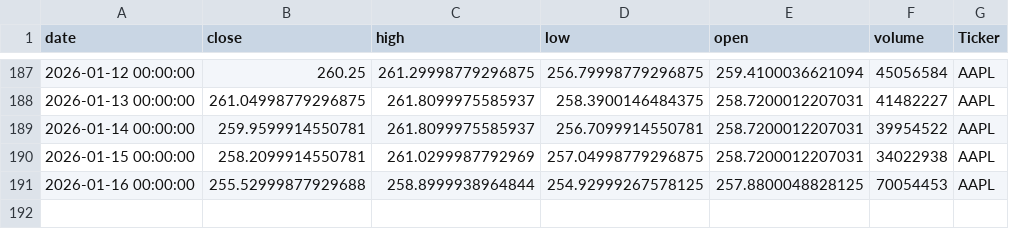
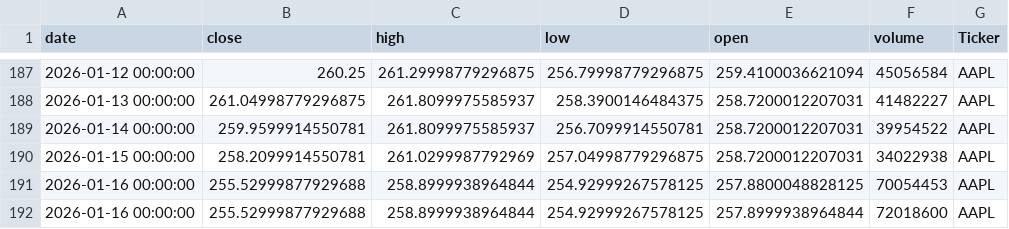
Before and after one commit to dhruvesh131199/testing_action_workflow, a CSV file: stock_data.csv, drawn as a sheet; only a part is shown, gaps mark what is left out.

```diff
--- a/stock_data.csv
+++ b/stock_data.csv
@@ -191 +191,2 @@ date,close,high,low,open,volume,Ticker
 2026-01-16 00:00:00,255.52999877929688,258.8999938964844,254.92999267578125,257.8800048828125,70054453,AAPL
+2026-01-16 00:00:00,255.52999877929688,258.8999938964844,254.92999267578125,257.8999938964844,72018600,AAPL
```
Also changed, not shown: 1 other file.
